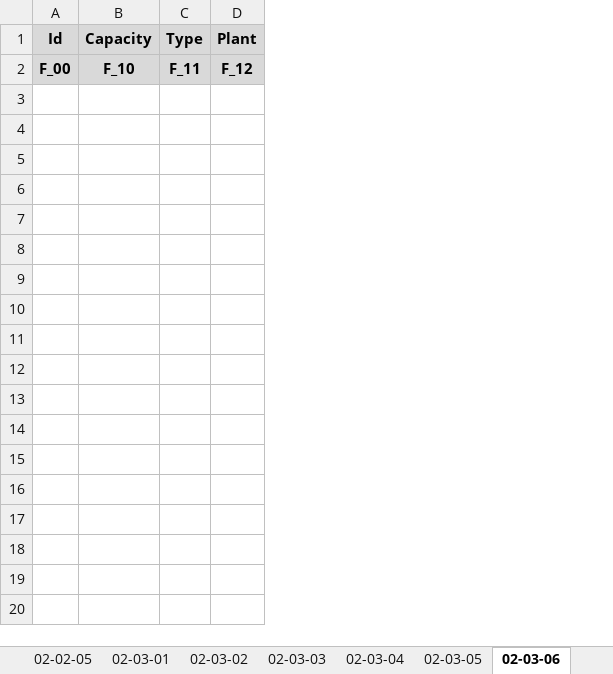
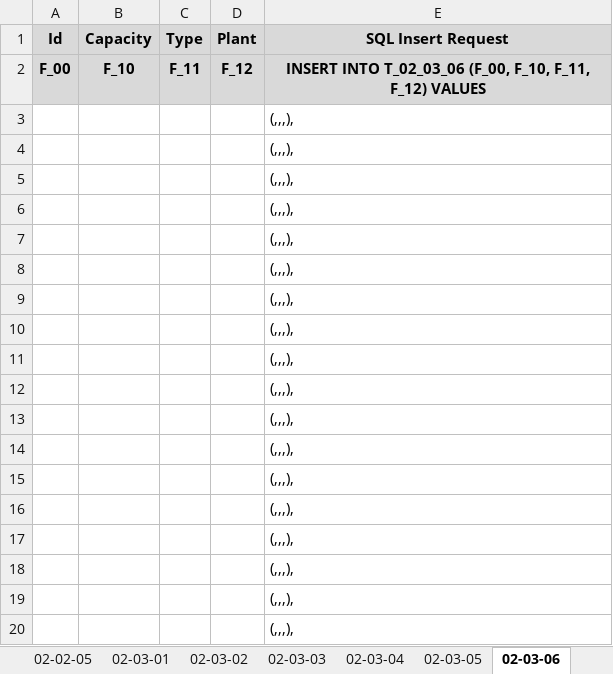
Before and after one commit to CHOUABBIA-AMINE/HyFloAPI, an Excel workbook: src/main/resources/HyFlo_db.xlsx, sheet 02-03-06, drawn as a sheet; only a part is shown; values as stored, in another font and other column widths than the file's, no borders; the diff covers the shown part only; the diff names each change by its address in the sheet, - before the commit and + after, or states it on an @@ line.

```diff
--- a/src/main/resources/HyFlo_db.xlsx (sheet 02-03-06)
+++ b/src/main/resources/HyFlo_db.xlsx (sheet 02-03-06)
+column E (SQL Insert Request), row 2: INSERT INTO T_02_03_06 (F_00, F_10, F_11, F_12) VALUES
+row 3:  |  |  |  | (,,,),
+row 4:  |  |  |  | (,,,),
+row 5:  |  |  |  | (,,,),
+row 6:  |  |  |  | (,,,),
+row 7:  |  |  |  | (,,,),
+row 8:  |  |  |  | (,,,),
+row 9:  |  |  |  | (,,,),
+row 10:  |  |  |  | (,,,),
+row 11:  |  |  |  | (,,,),
+row 12:  |  |  |  | (,,,),
+row 13:  |  |  |  | (,,,),
+row 14:  |  |  |  | (,,,),
+row 15:  |  |  |  | (,,,),
+row 16:  |  |  |  | (,,,),
+row 17:  |  |  |  | (,,,),
+row 18:  |  |  |  | (,,,),
+row 19:  |  |  |  | (,,,),
+row 20:  |  |  |  | (,,,),
```
Also changed, not shown: 16 added rows elsewhere in this sheet, sheet 02-03-01, sheet 01-03-01, sheet 02-01-08, sheet 02-01-03, sheet 02-01-05, sheet 02-01-02, 21 more sheets.
